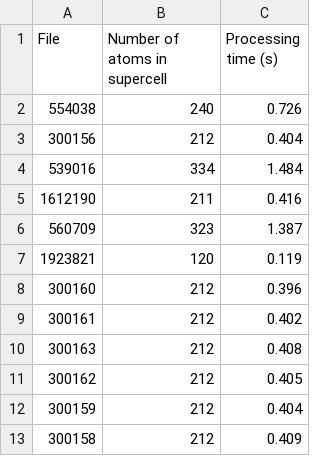
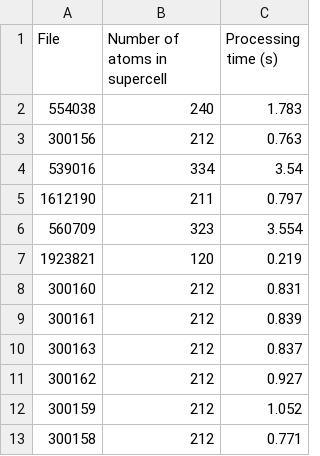
Before and after one commit to bobleesj/cif-bond-analyzer, a CSV file: 20240308_output_test/csv/20240308_output_test_log.csv, drawn as a sheet.

```diff
--- a/20240308_output_test/csv/20240308_output_test_log.csv
+++ b/20240308_output_test/csv/20240308_output_test_log.csv
@@ -1,13 +1,13 @@
 File,Number of atoms in supercell,Processing time (s)
-554038,240,0.726
-300156,212,0.404
-539016,334,1.484
-1612190,211,0.416
-560709,323,1.387
-1923821,120,0.119
-300160,212,0.396
-300161,212,0.402
-300163,212,0.408
-300162,212,0.405
-300159,212,0.404
-300158,212,0.409
+554038,240,1.783
+300156,212,0.763
+539016,334,3.54
+1612190,211,0.797
+560709,323,3.554
+1923821,120,0.219
+300160,212,0.831
+300161,212,0.839
+300163,212,0.837
+300162,212,0.927
+300159,212,1.052
+300158,212,0.771
```
Also changed, not shown: 26 other files.
